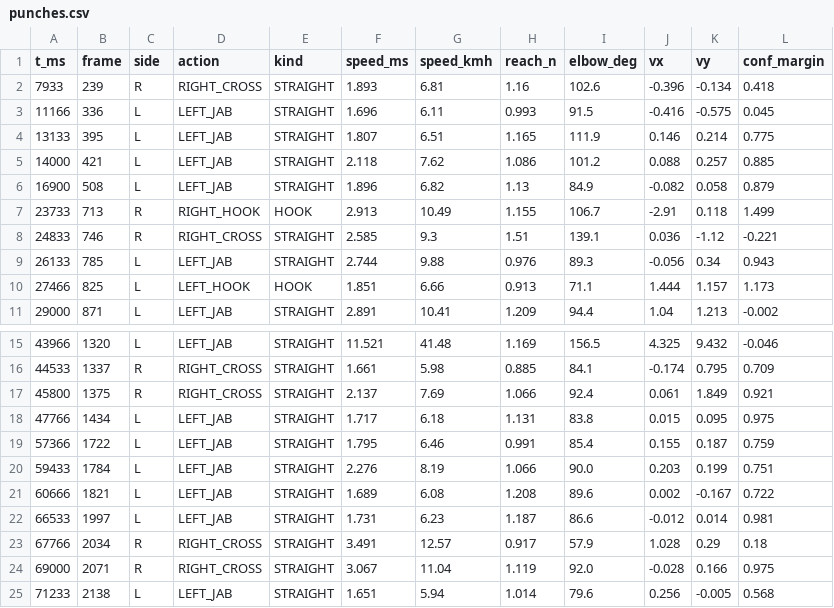
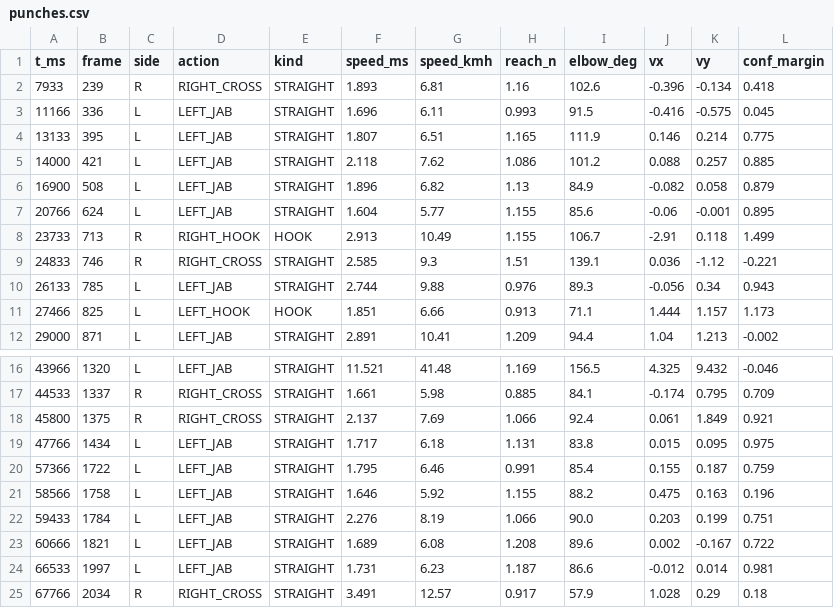
Before and after one commit to gichul-hong/project-4, a CSV file: iter4/eval/output/benchmark/punches.csv, drawn as a sheet; only a part is shown, gaps mark what is left out; the shorter side is filled out with more unchanged rows.

Commit message:
fix(eval): 채점/phase 로직 정확성 개선 및 registry 오염 방지
핵심 변경:
* scoring.py: 시간순 그리디 매칭 -> dt 오름차순 전역 매칭. 콤보처럼
  tolerance 안에 여러 라벨이 몰리는 구간에서 이른 예측이 뒤쪽 라벨을
  선점해 뒤 예측이 FP 로 뒤집히던 문제 제거.
* scoring.py: 매칭 결과에 pred_index/pred_t_ms/label_t_ms/dt_ms 를
  담은 matches 필드 노출. run_pipeline 이 TP 예측을 식별할 수 있게 한다.
* scoring.py: dt 동률일 때 kind/side 일치를 우선하도록 tie-break 정렬
  키 추가. P=0 또는 R=0 인 극단 케이스에서 F1=None 대신 0.0 반환.
* run_pipeline.py: phase 경계를 라벨 t_ms 분포에 맞춰 6-19s(직선 펀치)/
  19-23s(Rest 1) 로 조정. 마지막 크로스 18400ms 가 Rest 로 흘러
  non_action_fp 로 잘못 카운트되던 문제 해결.
* run_pipeline.py: calculate_phase_metrics 가 matched_pred_indices 를
  받아 인덱스로 TP 를 판정. 같은 t_ms 예측이 여러 개여도 안전. phase
  정의를 인자로 받아 labels.json 의 phases 필드에서 주입할 수 있게 하고,
  알려지지 않은 case 는 phase 분석을 스킵해 registry 오염을 막는다.
* evaluate_video.py: --engine tcn 요청 시 모델 로드 실패하면 즉시
  SystemExit. 이전엔 조용히 rule 로 폴백해 v4/v5 registry 에 rule
  결과가 저장되던 은폐 사고가 있었다.
* run_pipeline.py: subprocess capture_output=True 제거. Stage 1/2
  stdout 을 삼키면 TCN 로드 실패 경고가 사용자에게 도달하지 않는다.

검증:
* 합성 스위트 68/68 F1=1.000 유지 (회귀 없음)
* v1-v5 재평가하여 실제 TCN 결과로 registry 갱신 (v4 혼동행렬에
  HOOK->UPPERCUT/UPPERCUT->STRAIGHT 등 TCN 특유 오분류가 등장해
  rule 폴백이 아님을 확인)
* metrics.json 무결성: 모든 버전에서 len(matches) == TP
* unknown case labels 로 phase skip 동작 확인, labels.phases 정의로
  override 동작 확인

```diff
--- a/iter4/eval/output/benchmark/punches.csv
+++ b/iter4/eval/output/benchmark/punches.csv
@@ -6,2 +6,3 @@
 16900,508,L,LEFT_JAB,STRAIGHT,1.896,6.82,1.13,84.9,-0.082,0.058,0.879
+20766,624,L,LEFT_JAB,STRAIGHT,1.604,5.77,1.155,85.6,-0.06,-0.001,0.895
 23733,713,R,RIGHT_HOOK,HOOK,2.913,10.49,1.155,106.7,-2.91,0.118,1.499
@@ -19,2 +20,3 @@
 57366,1722,L,LEFT_JAB,STRAIGHT,1.795,6.46,0.991,85.4,0.155,0.187,0.759
+58566,1758,L,LEFT_JAB,STRAIGHT,1.646,5.92,1.155,88.2,0.475,0.163,0.196
 59433,1784,L,LEFT_JAB,STRAIGHT,2.276,8.19,1.066,90.0,0.203,0.199,0.751
```
Also changed, not shown: iter4/eval/runs/v4_tcn_hybrid/punches.csv, iter4/eval/runs/v5_tcn_optimized/punches.csv, 22 other files.
